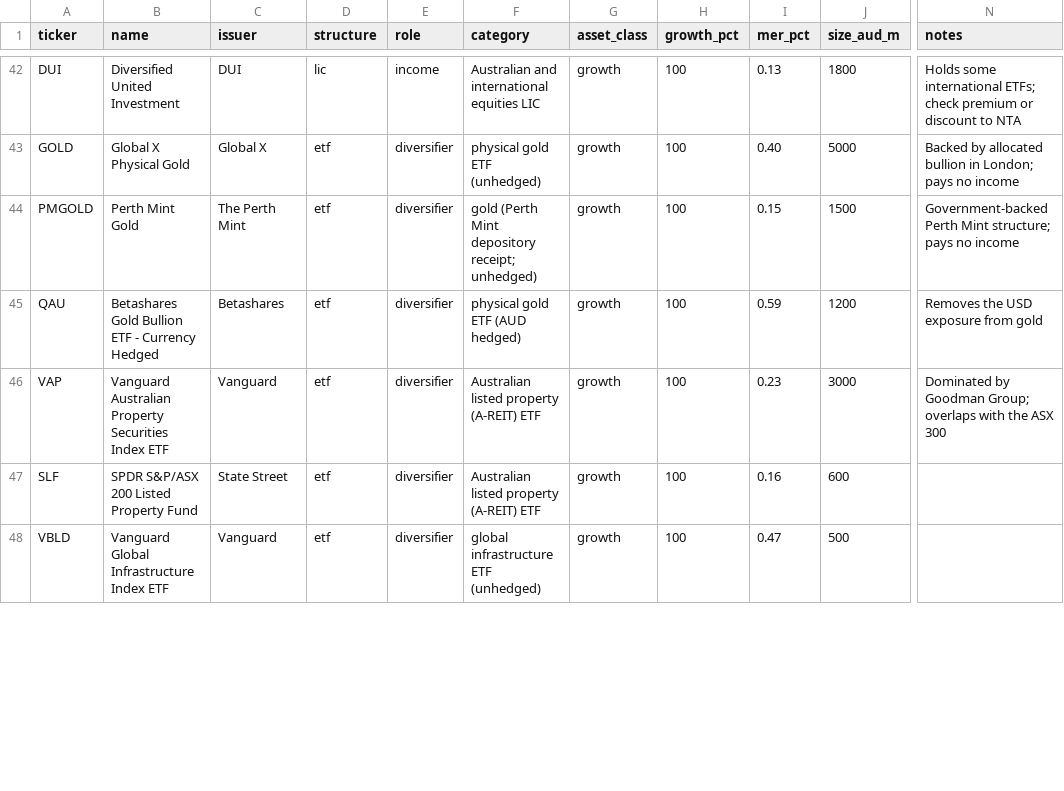
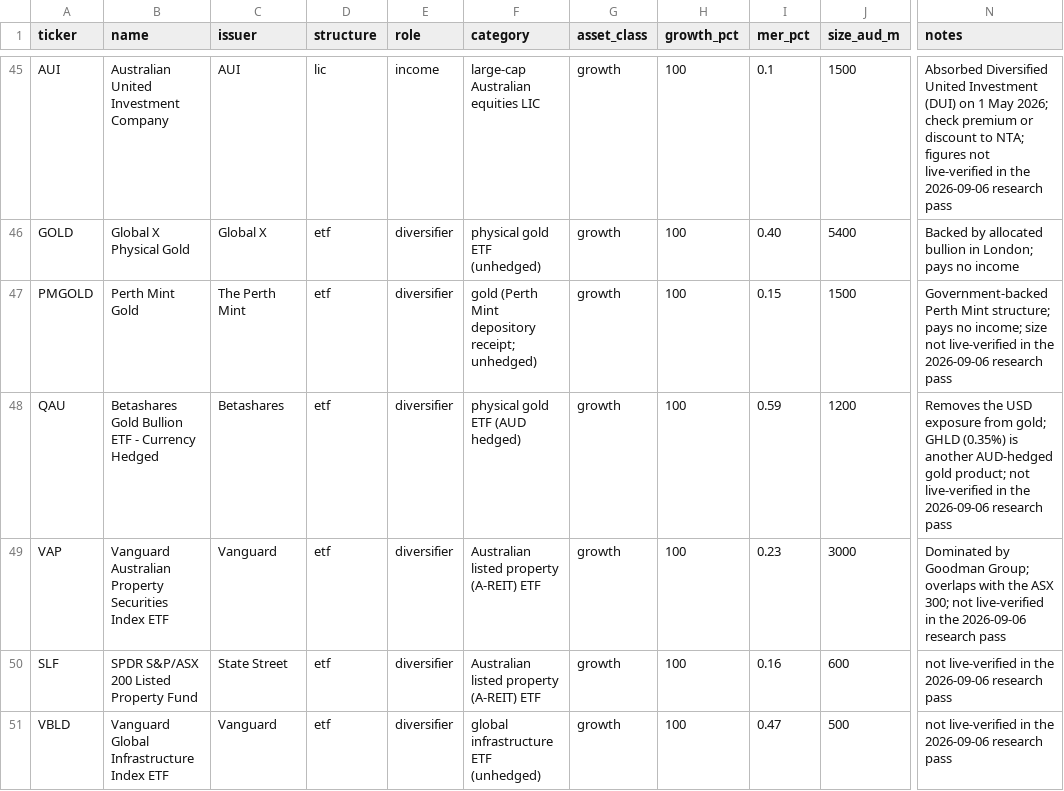
Before and after one commit to rstuklis/home_audit, a CSV file: smsf_universe.csv, drawn as a sheet; only a part is shown, gaps mark what is left out; addresses are those after the commit; the diff covers the shown part only; the diff names each change by its address in the sheet, - before the commit and + after, or states it on an @@ line.

```diff
--- a/smsf_universe.csv
+++ b/smsf_universe.csv
-A45 (ticker): DUI
+A45 (ticker): AUI
-B45 (name): Diversified United Investment
+B45 (name): Australian United Investment Company
-C45 (issuer): DUI
+C45 (issuer): AUI
-F45 (category): Australian and international equities LIC
+F45 (category): large-cap Australian equities LIC
-I45 (mer_pct): 0.13
+I45 (mer_pct): 0.1
-J45 (size_aud_m): 1800
+J45 (size_aud_m): 1500
-N45 (notes): Holds some international ETFs; check premium or discount to NTA
+N45 (notes): Absorbed Diversified United Investment (DUI) on 1 May 2026; check premium or discount to NTA; figures not live-verified in the 2026-09-06 research pass
-J46 (size_aud_m): 5000
+J46 (size_aud_m): 5400
-N47 (notes): …pays no income
+N47 (notes): …pays no income; size not live-verified in the 2026-09-06 research pass
-N48 (notes): …exposure from gold
+N48 (notes): …exposure from gold; GHLD (0.35%) is another AUD-hedged gold product; not live-verified in the 2026-09-06 research pass
-N49 (notes): …the ASX 300
+N49 (notes): …the ASX 300; not live-verified in the 2026-09-06 research pass
-N50:N51 (notes): (empty)
+N50:N51 (notes): not live-verified in the 2026-09-06 research pass
```
Also changed, not shown: 3 added rows and 75 edited cells elsewhere in this file, 2 other files.
